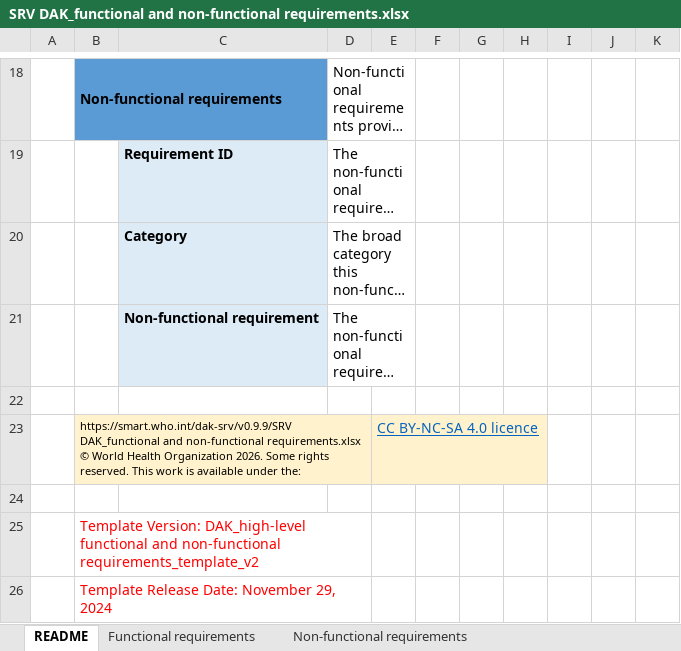
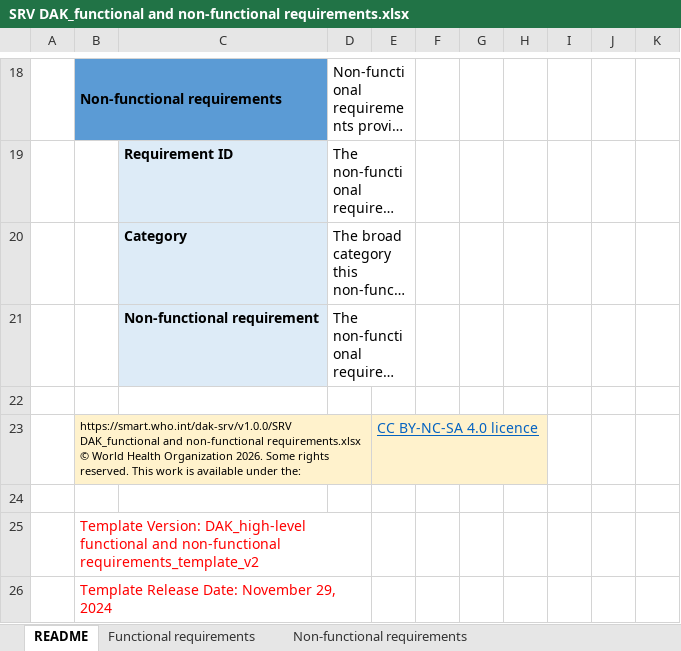
Before and after one commit to WorldHealthOrganization/smart-dak-srv, an Excel workbook: input/system-requirements/SRV DAK_functional and non-functional requirements.xlsx, sheet README, drawn as a sheet; only a part is shown, gaps mark what is left out; long unchanged cells end in …; values as stored, in another font and other column widths than the file's, no borders; charts and pictures not drawn; the diff names each change by its address in the sheet, - before the commit and + after, or states it on an @@ line.

Commit message:
functional and non-functional requirements v1.0.0

```diff
--- a/input/system-requirements/SRV DAK_functional and non-functional requirements.xlsx (sheet README)
+++ b/input/system-requirements/SRV DAK_functional and non-functional requirements.xlsx (sheet README)
-B23: https://smart.who.int/dak-srv/v0.9.9/SRV DAK_functional and…
+B23: https://smart.who.int/dak-srv/v1.0.0/SRV DAK_functional and…
```
